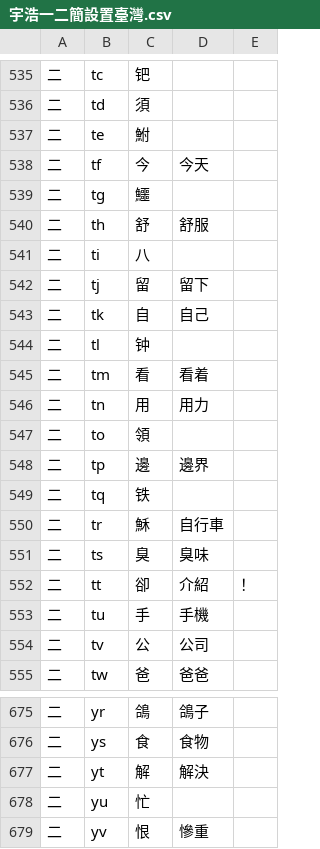
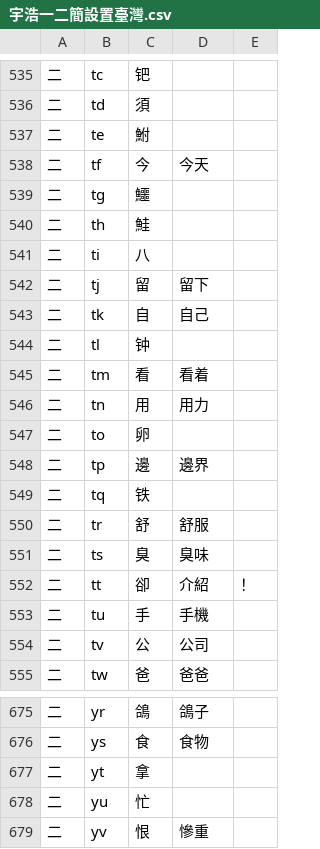
Before and after one commit to forFudan/yuhao, a CSV file: beta/generator/宇浩一二簡設置臺灣.csv, drawn as a sheet; only a part is shown, gaps mark what is left out.

```diff
--- a/beta/generator/宇浩一二簡設置臺灣.csv
+++ b/beta/generator/宇浩一二簡設置臺灣.csv
@@ -539,3 +539,3 @@
 二,tg,鱷,,
-二,th,舒,舒服,
+二,th,鮭,,
 二,ti,八,,
@@ -546,6 +546,6 @@
 二,tn,用,用力,
-二,to,領,,
+二,to,卵,,
 二,tp,邊,邊界,
 二,tq,铁,,
-二,tr,穌,自行車,
+二,tr,舒,舒服,
 二,ts,臭,臭味,
@@ -676,3 +676,3 @@
 二,ys,食,食物,
-二,yt,解,解決,
+二,yt,拿,,
 二,yu,忙,,
```
Also changed, not shown: 27 other files.
